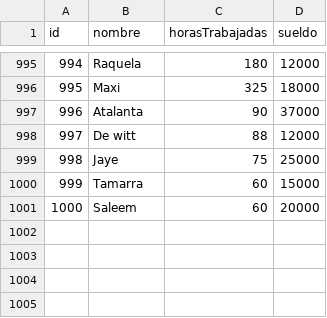
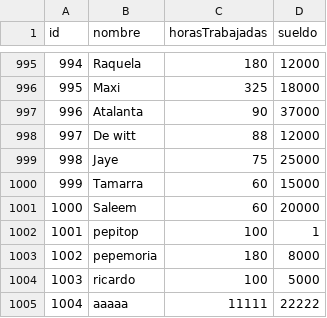
Before and after one commit to Eg139/tp_laboratorio_1, a CSV file: TP3_LinkedList/data.csv, drawn as a sheet; only a part is shown, gaps mark what is left out; the diff names each change by its address in the sheet, - before the commit and + after, or states it on an @@ line.

```diff
--- a/TP3_LinkedList/data.csv
+++ b/TP3_LinkedList/data.csv
+row 1002: 1001 | pepitop | 100 | 1
+row 1003: 1002 | pepemoria | 180 | 8000
+row 1004: 1003 | ricardo | 100 | 5000
+row 1005: 1004 | aaaaa | 11111 | 22222
```
Also changed, not shown: 7 other files.
